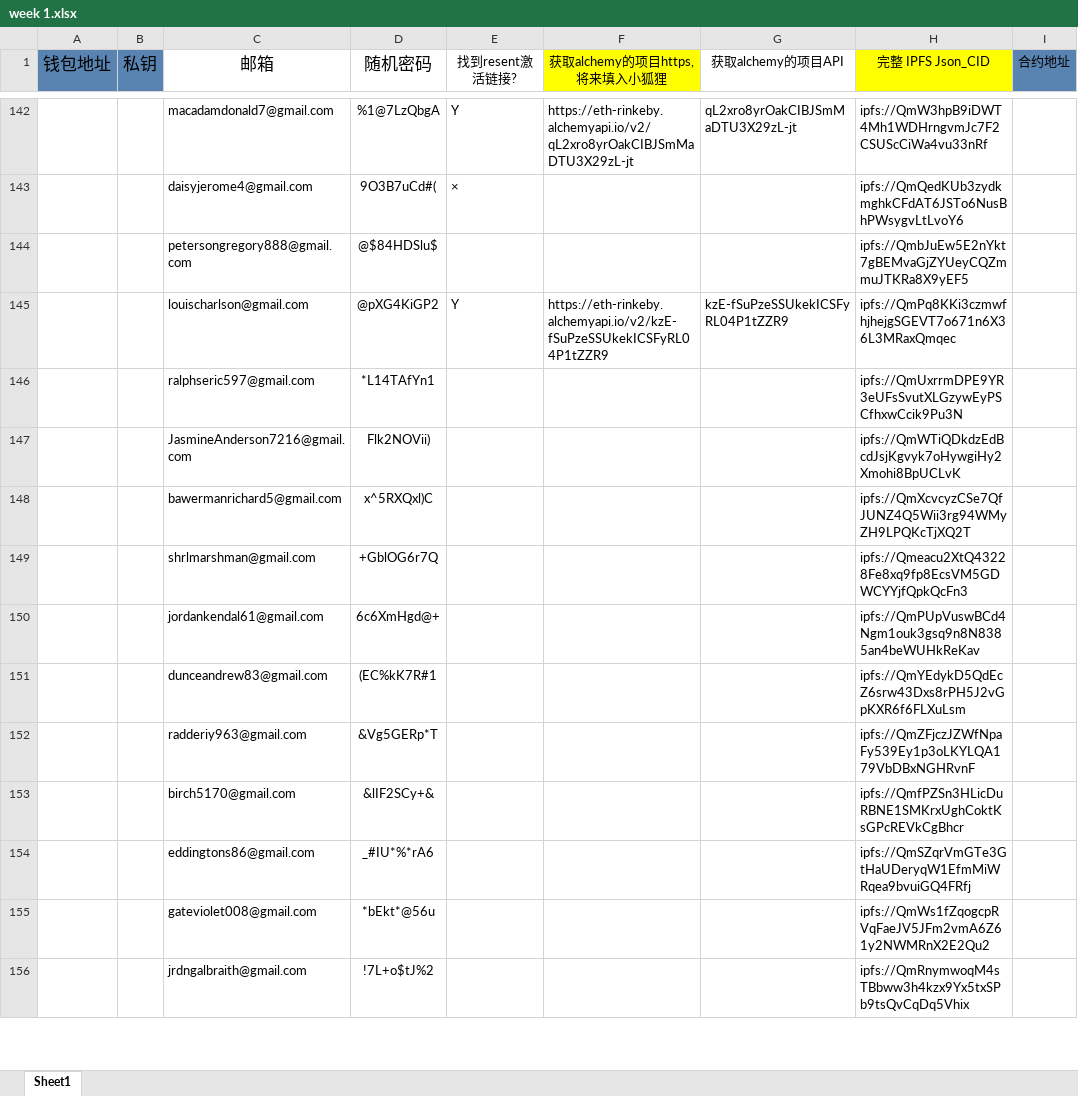
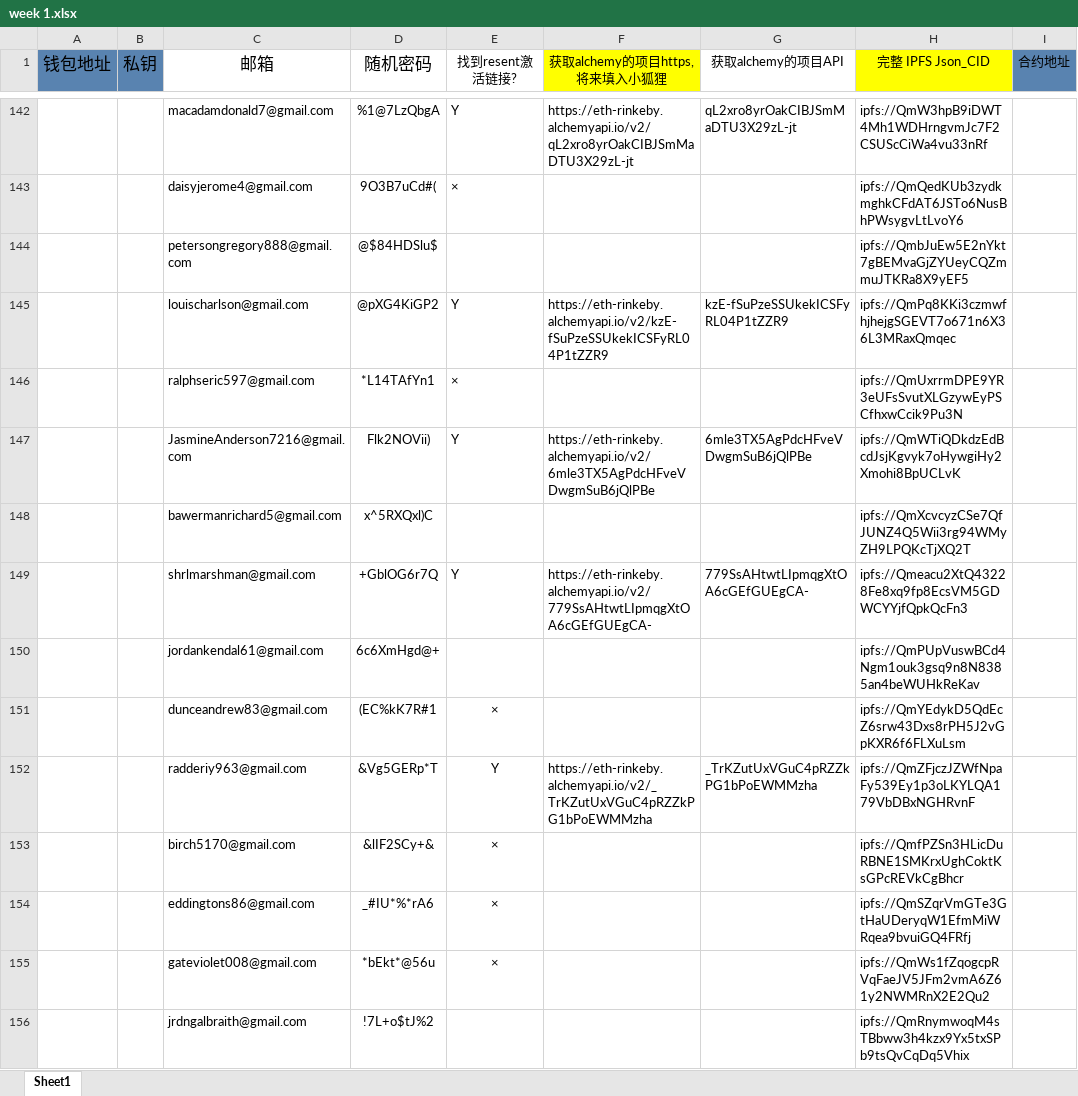
Before and after one commit to alveraboquet/Block_chain, an Excel workbook: scripts_on_ubuntu/Alchemy/week 1/week 1.xlsx, sheet Sheet1, drawn as a sheet; only a part is shown, gaps mark what is left out; values as stored, in another font and other column widths than the file's, no borders; the diff covers the shown part only; the diff names each change by its address in the sheet, - before the commit and + after, or states it on an @@ line.

```diff
--- a/scripts_on_ubuntu/Alchemy/week 1/week 1.xlsx (sheet Sheet1)
+++ b/scripts_on_ubuntu/Alchemy/week 1/week 1.xlsx (sheet Sheet1)
-E146 (找到resent激活链接?): (empty)
+E146 (找到resent激活链接?): ×
-E147 (找到resent激活链接?): (empty)
+E147 (找到resent激活链接?): Y
-F147 (获取alchemy的项目https, 将来填入小狐狸): (empty)
+F147 (获取alchemy的项目https, 将来填入小狐狸): https://eth-rinkeby.alchemyapi.io/v2/6mle3TX5AgPdcHFveVDwgmSuB6jQlPBe
-G147 (获取alchemy的项目API): (empty)
+G147 (获取alchemy的项目API): 6mle3TX5AgPdcHFveVDwgmSuB6jQlPBe
-E149 (找到resent激活链接?): (empty)
+E149 (找到resent激活链接?): Y
-F149 (获取alchemy的项目https, 将来填入小狐狸): (empty)
+F149 (获取alchemy的项目https, 将来填入小狐狸): https://eth-rinkeby.alchemyapi.io/v2/779SsAHtwtLIpmqgXtOA6cGEfGUEgCA-
-G149 (获取alchemy的项目API): (empty)
+G149 (获取alchemy的项目API): 779SsAHtwtLIpmqgXtOA6cGEfGUEgCA-
-E151 (找到resent激活链接?): (empty)
+E151 (找到resent激活链接?): ×
-E152 (找到resent激活链接?): (empty)
+E152 (找到resent激活链接?): Y
-F152 (获取alchemy的项目https, 将来填入小狐狸): (empty)
+F152 (获取alchemy的项目https, 将来填入小狐狸): https://eth-rinkeby.alchemyapi.io/v2/_TrKZutUxVGuC4pRZZkPG1bPoEWMMzha
-G152 (获取alchemy的项目API): (empty)
+G152 (获取alchemy的项目API): _TrKZutUxVGuC4pRZZkPG1bPoEWMMzha
-E153:E155 (找到resent激活链接?): (empty)
+E153:E155 (找到resent激活链接?): ×
```
Also changed, not shown: 112 edited cells elsewhere in this sheet.
